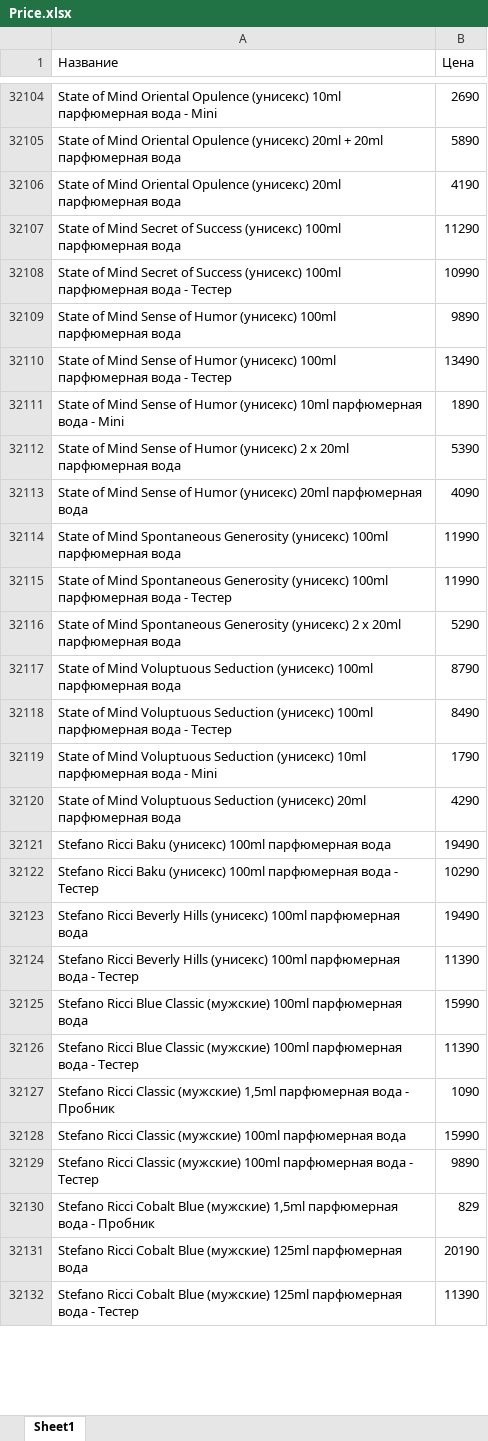
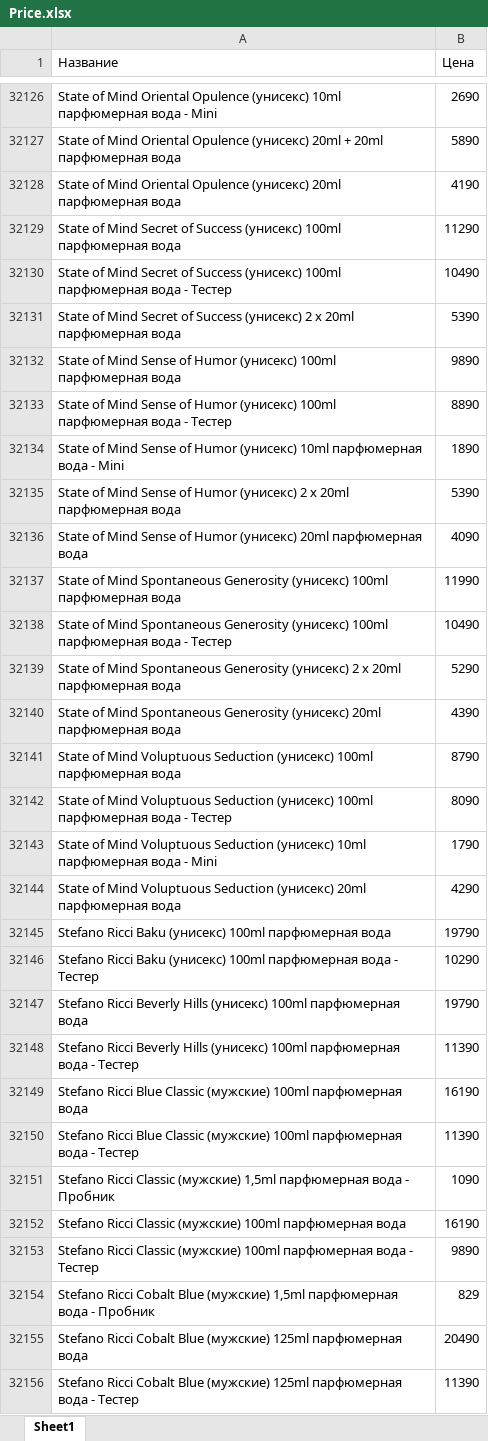
Before and after one commit to nikitabratischev14-del/parfum-catalog-polnorazmer, an Excel workbook: Price.xlsx, sheet Sheet1, drawn as a sheet; only a part is shown, gaps mark what is left out; values as stored, in another font and other column widths than the file's, no borders; addresses are those after the commit; the diff covers the shown part only; the diff names each change by its address in the sheet, - before the commit and + after, or states it on an @@ line.

```diff
--- a/Price.xlsx (sheet Sheet1)
+++ b/Price.xlsx (sheet Sheet1)
-B32130 (Цена): 10990
+B32130 (Цена): 10490
+row 32131: State of Mind Secret of Success (унисекс) 2 х 20ml парфюмерная вода | 5390
-B32133 (Цена): 13490
+B32133 (Цена): 8890
-B32138 (Цена): 11990
+B32138 (Цена): 10490
+row 32140: State of Mind Spontaneous Generosity (унисекс) 20ml парфюмерная вода | 4390
-B32142 (Цена): 8490
+B32142 (Цена): 8090
-B32145 (Цена): 19490
+B32145 (Цена): 19790
-B32147 (Цена): 19490
+B32147 (Цена): 19790
-B32149 (Цена): 15990
+B32149 (Цена): 16190
-B32152 (Цена): 15990
+B32152 (Цена): 16190
-B32155 (Цена): 20190
+B32155 (Цена): 20490
```
Also changed, not shown: 89 added rows, 66 removed rows and 1276 edited cells elsewhere in this sheet.
